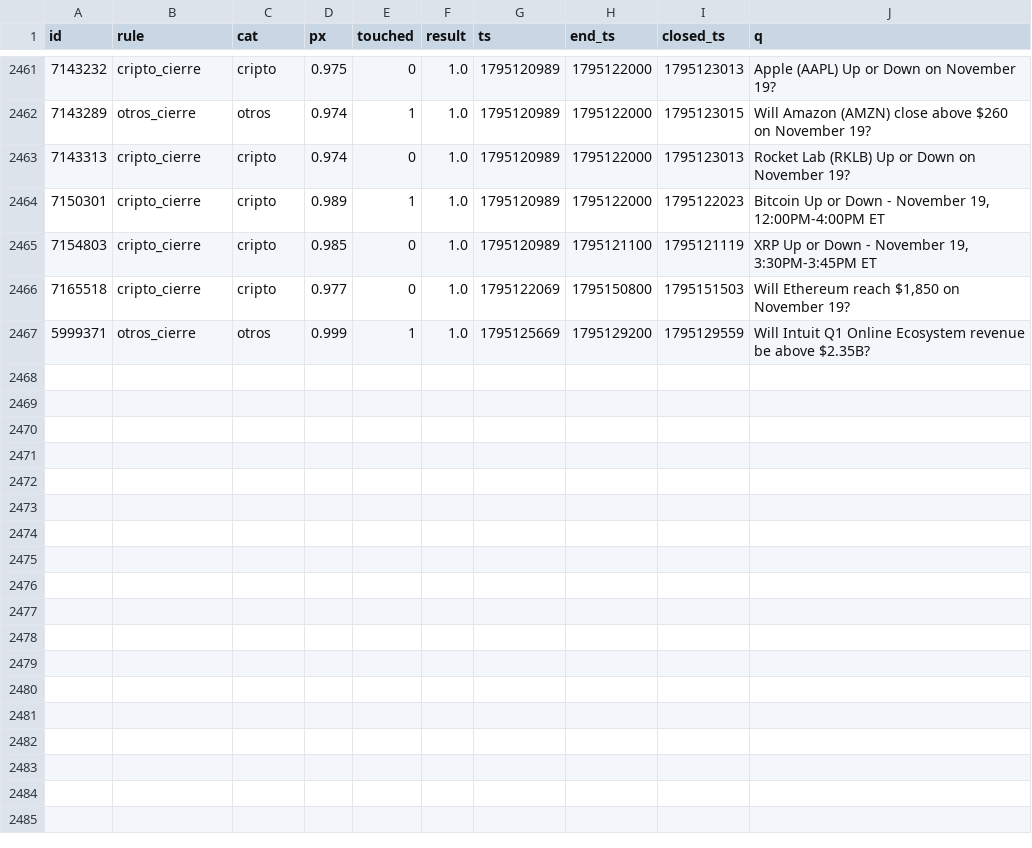
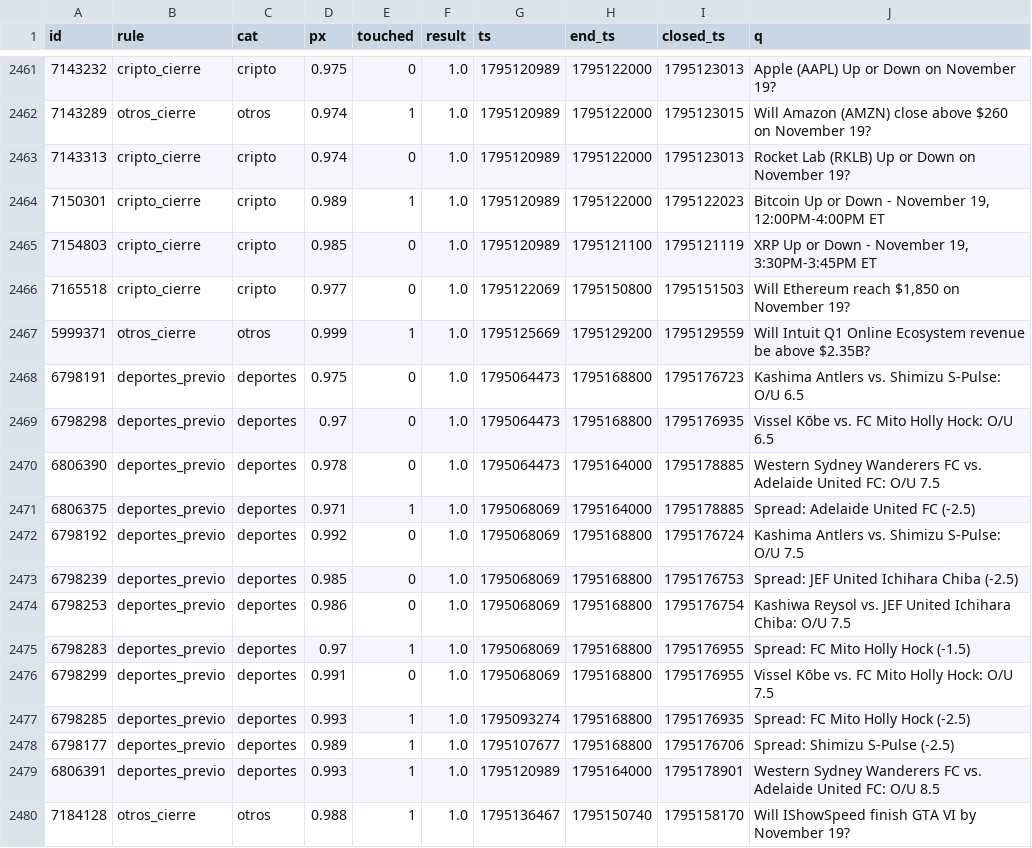
Before and after one commit to changelcerdajr-svg/changelpina, a CSV file: sweeper/data/paper/shadow_closed.csv, drawn as a sheet; only a part is shown, gaps mark what is left out.

```diff
--- a/sweeper/data/paper/shadow_closed.csv
+++ b/sweeper/data/paper/shadow_closed.csv
@@ -2467 +2467,14 @@ id,rule,cat,px,touched,result,ts,end_ts,closed_ts,q
 5999371,otros_cierre,otros,0.999,1,1.0,1795125669,1795129200,1795129559,Will Intuit Q1 Online Ecosystem revenue be above $2.35B?
+6798191,deportes_previo,deportes,0.975,0,1.0,1795064473,1795168800,1795176723,Kashima Antlers vs. Shimizu S-Pulse: O/U 6.5
+6798298,deportes_previo,deportes,0.97,0,1.0,1795064473,1795168800,1795176935,Vissel Kōbe vs. FC Mito Holly Hock: O/U 6.5
+6806390,deportes_previo,deportes,0.978,0,1.0,1795064473,1795164000,1795178885,Western Sydney Wanderers FC vs. Adelaide United FC: O/U 7.5
+6806375,deportes_previo,deportes,0.971,1,1.0,1795068069,1795164000,1795178885,Spread: Adelaide United FC (-2.5)
+6798192,deportes_previo,deportes,0.992,0,1.0,1795068069,1795168800,1795176724,Kashima Antlers vs. Shimizu S-Pulse: O/U 7.5
+6798239,deportes_previo,deportes,0.985,0,1.0,1795068069,1795168800,1795176753,Spread: JEF United Ichihara Chiba (-2.5)
+6798253,deportes_previo,deportes,0.986,0,1.0,1795068069,1795168800,1795176754,Kashiwa Reysol vs. JEF United Ichihara Chiba: O/U 7.5
+6798283,deportes_previo,deportes,0.97,1,1.0,1795068069,1795168800,1795176955,Spread: FC Mito Holly Hock (-1.5)
+6798299,deportes_previo,deportes,0.991,0,1.0,1795068069,1795168800,1795176955,Vissel Kōbe vs. FC Mito Holly Hock: O/U 7.5
+6798285,deportes_previo,deportes,0.993,1,1.0,1795093274,1795168800,1795176935,Spread: FC Mito Holly Hock (-2.5)
+6798177,deportes_previo,deportes,0.989,1,1.0,1795107677,1795168800,1795176706,Spread: Shimizu S-Pulse (-2.5)
+6806391,deportes_previo,deportes,0.993,1,1.0,1795120989,1795164000,1795178901,Western Sydney Wanderers FC vs. Adelaide United FC: O/U 8.5
+7184128,otros_cierre,otros,0.988,1,1.0,1795136467,1795150740,1795158170,Will IShowSpeed finish GTA VI by November 19?
```
Also changed, not shown: sweeper/data/paper_agresivo/shadow_closed.csv, 7 other files.
